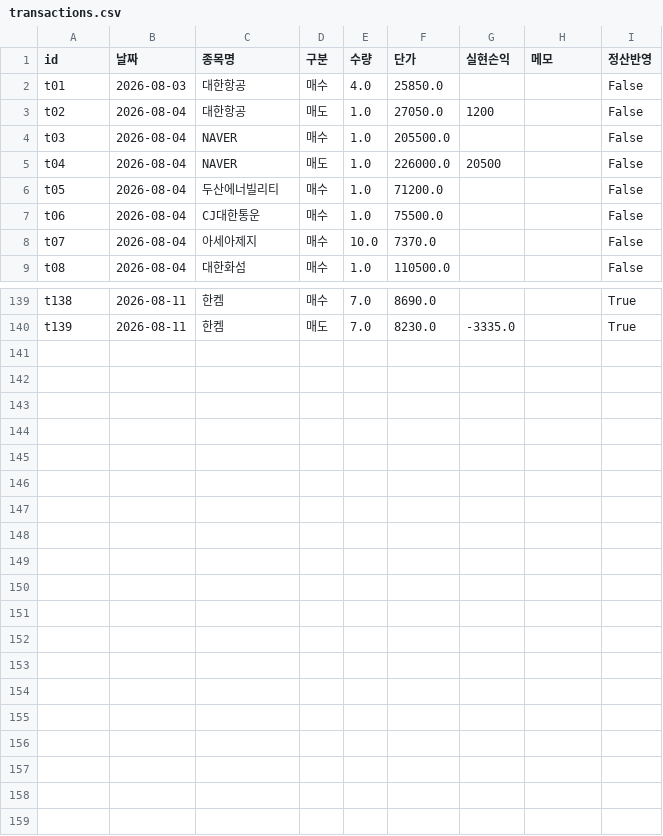
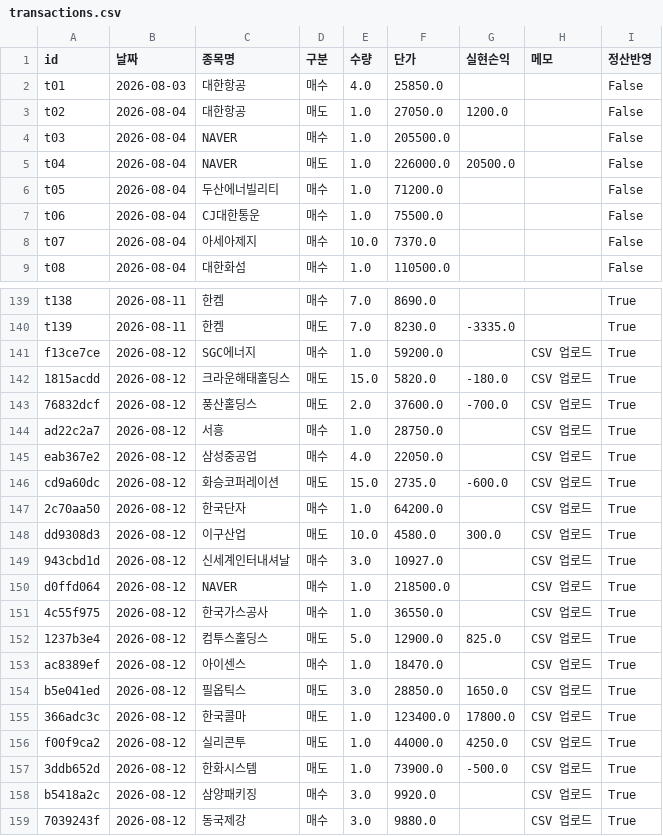
Before and after one commit to frel7022-png/files1, a CSV file: transactions.csv, drawn as a sheet; only a part is shown, gaps mark what is left out; the diff covers the shown part only.

Commit message:
transactions.csv 업데이트

```diff
--- a/transactions.csv
+++ b/transactions.csv
@@ -2,5 +2,5 @@ id,날짜,종목명,구분,수량,단가,실현손익,메모,정산반영
 t01,2026-08-03,대한항공,매수,4.0,25850.0,,,False
-t02,2026-08-04,대한항공,매도,1.0,27050.0,1200,,False
+t02,2026-08-04,대한항공,매도,1.0,27050.0,1200.0,,False
 t03,2026-08-04,NAVER,매수,1.0,205500.0,,,False
-t04,2026-08-04,NAVER,매도,1.0,226000.0,20500,,False
+t04,2026-08-04,NAVER,매도,1.0,226000.0,20500.0,,False
 t05,2026-08-04,두산에너빌리티,매수,1.0,71200.0,,,False
@@ -140 +140,20 @@ t138,2026-08-11,한켐,매수,7.0,8690.0,,,True
 t139,2026-08-11,한켐,매도,7.0,8230.0,-3335.0,,True
+f13ce7ce,2026-08-12,SGC에너지,매수,1.0,59200.0,,CSV 업로드,True
+1815acdd,2026-08-12,크라운해태홀딩스,매도,15.0,5820.0,-180.0,CSV 업로드,True
+76832dcf,2026-08-12,풍산홀딩스,매도,2.0,37600.0,-700.0,CSV 업로드,True
+ad22c2a7,2026-08-12,서흥,매수,1.0,28750.0,,CSV 업로드,True
+eab367e2,2026-08-12,삼성중공업,매수,4.0,22050.0,,CSV 업로드,True
+cd9a60dc,2026-08-12,화승코퍼레이션,매도,15.0,2735.0,-600.0,CSV 업로드,True
+2c70aa50,2026-08-12,한국단자,매수,1.0,64200.0,,CSV 업로드,True
+dd9308d3,2026-08-12,이구산업,매도,10.0,4580.0,300.0,CSV 업로드,True
+943cbd1d,2026-08-12,신세계인터내셔날,매수,3.0,10927.0,,CSV 업로드,True
+d0ffd064,2026-08-12,NAVER,매수,1.0,218500.0,,CSV 업로드,True
+4c55f975,2026-08-12,한국가스공사,매수,1.0,36550.0,,CSV 업로드,True
+1237b3e4,2026-08-12,컴투스홀딩스,매도,5.0,12900.0,825.0,CSV 업로드,True
+ac8389ef,2026-08-12,아이센스,매수,1.0,18470.0,,CSV 업로드,True
+b5e041ed,2026-08-12,필옵틱스,매도,3.0,28850.0,1650.0,CSV 업로드,True
+366adc3c,2026-08-12,한국콜마,매도,1.0,123400.0,17800.0,CSV 업로드,True
+f00f9ca2,2026-08-12,실리콘투,매도,1.0,44000.0,4250.0,CSV 업로드,True
+3ddb652d,2026-08-12,한화시스템,매도,1.0,73900.0,-500.0,CSV 업로드,True
+b5418a2c,2026-08-12,삼양패키징,매수,3.0,9920.0,,CSV 업로드,True
+7039243f,2026-08-12,동국제강,매수,3.0,9880.0,,CSV 업로드,True
```
Also changed, not shown: 15 edited cells elsewhere in this file.
